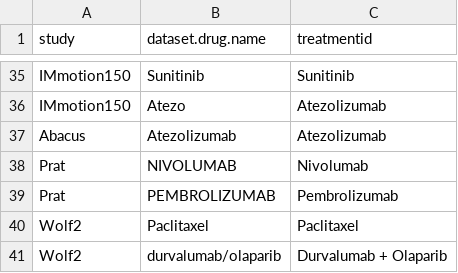
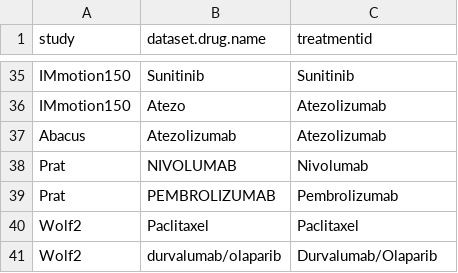
Before and after one commit to BHKLAB-DataProcessing/ICB_Common, a CSV file: data/curation_drug.csv, drawn as a sheet; only a part is shown, gaps mark what is left out.

Commit message:
Update curation_drug.csv

```diff
--- a/data/curation_drug.csv
+++ b/data/curation_drug.csv
@@ -40,2 +40,2 @@ Prat,PEMBROLIZUMAB,Pembrolizumab
 Wolf2,Paclitaxel,Paclitaxel
-Wolf2,durvalumab/olaparib,Durvalumab + Olaparib
+Wolf2,durvalumab/olaparib,Durvalumab/Olaparib
```
